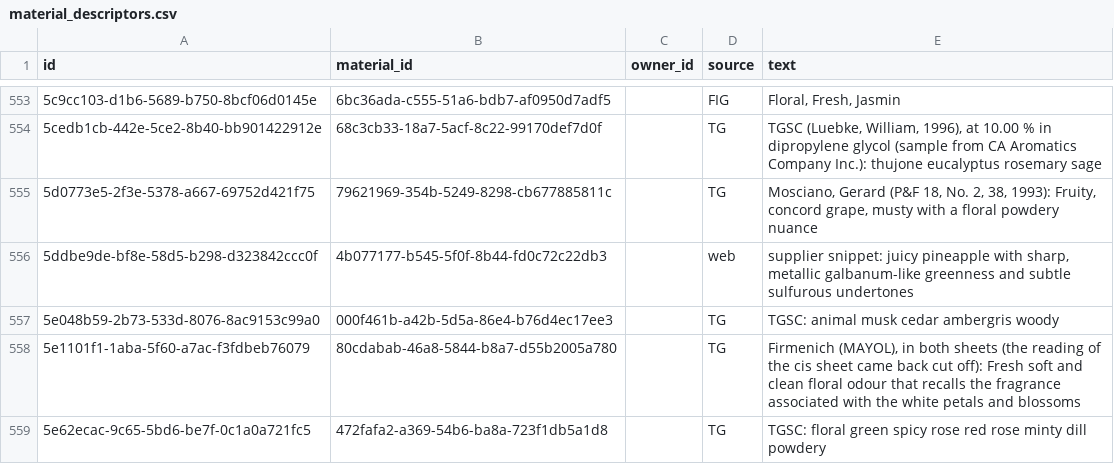
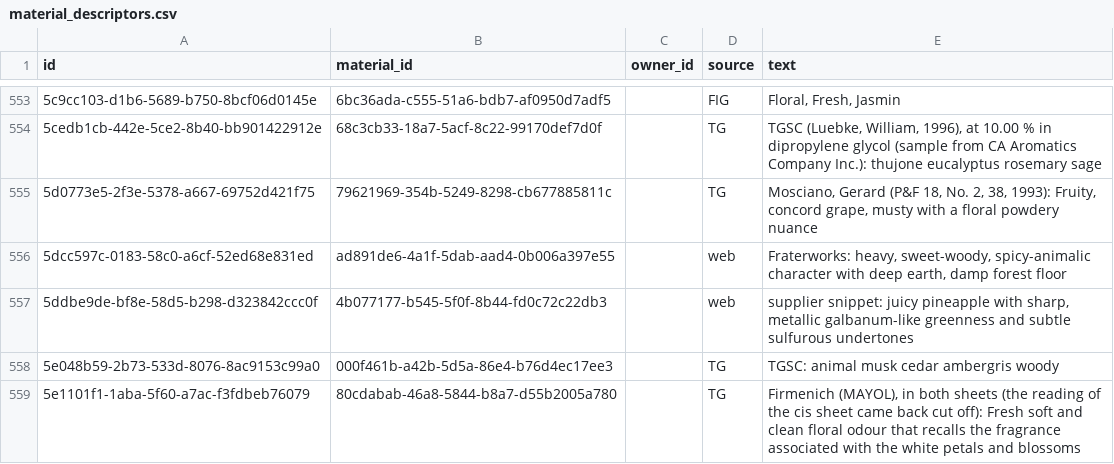
Before and after one commit to smortenax/perfumeria-app, a CSV file: migracion-v3/tandas/48-maese-aceites/material_descriptors.csv, drawn as a sheet; only a part is shown, gaps mark what is left out; the shorter side is filled out with more unchanged rows.

```diff
--- a/migracion-v3/tandas/48-maese-aceites/material_descriptors.csv
+++ b/migracion-v3/tandas/48-maese-aceites/material_descriptors.csv
@@ -555,2 +555,3 @@ id,material_id,owner_id,source,text
 5d0773e5-2f3e-5378-a667-69752d421f75,79621969-354b-5249-8298-cb677885811c,,TG,"Mosciano, Gerard (P&F 18, No. 2, 38, 1993): Fruity, concord grape, musty with a floral powdery nuance"
+5dcc597c-0183-58c0-a6cf-52ed68e831ed,ad891de6-4a1f-5dab-aad4-0b006a397e55,,web,"Fraterworks: heavy, sweet-woody, spicy-animalic character with deep earth, damp forest floor"
 5ddbe9de-bf8e-58d5-b298-d323842ccc0f,4b077177-b545-5f0f-8b44-fd0c72c22db3,,web,"supplier snippet: juicy pineapple with sharp, metallic galbanum-like greenness and subtle sulfurous undertones"
```
Also changed, not shown: migracion-v3/tandas/48-maese-aceites/material_categories.csv, migracion-v3/tandas/48-maese-aceites/materials.csv, 4 other files.
